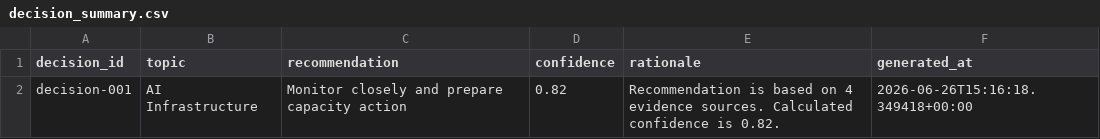
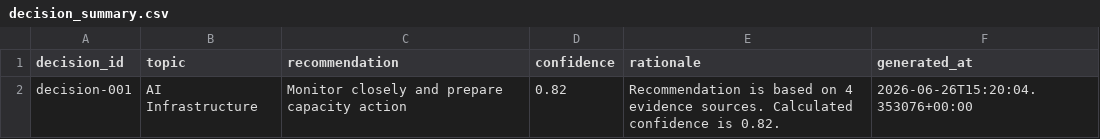
Before and after one commit to Jose3838/AI-RPCT, a CSV file: data/decision_summary.csv, drawn as a sheet.

```diff
--- a/data/decision_summary.csv
+++ b/data/decision_summary.csv
@@ -1,2 +1,2 @@
 decision_id,topic,recommendation,confidence,rationale,generated_at
-decision-001,AI Infrastructure,Monitor closely and prepare capacity action,0.82,Recommendation is based on 4 evidence sources. Calculated confidence is 0.82.,2026-06-26T15:16:18.349418+00:00
+decision-001,AI Infrastructure,Monitor closely and prepare capacity action,0.82,Recommendation is based on 4 evidence sources. Calculated confidence is 0.82.,2026-06-26T15:20:04.353076+00:00
```
Also changed, not shown: data/data_asset_registry.csv, data/decision_history.csv, 14 other files.
